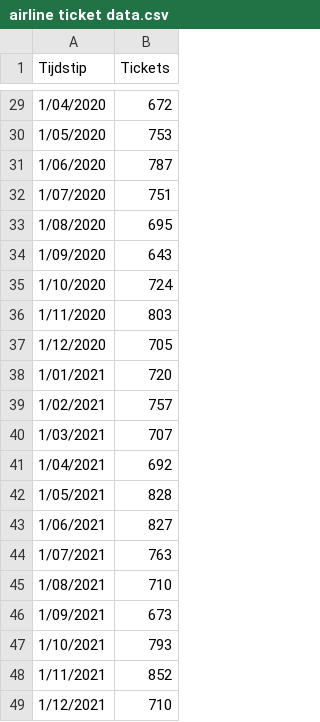
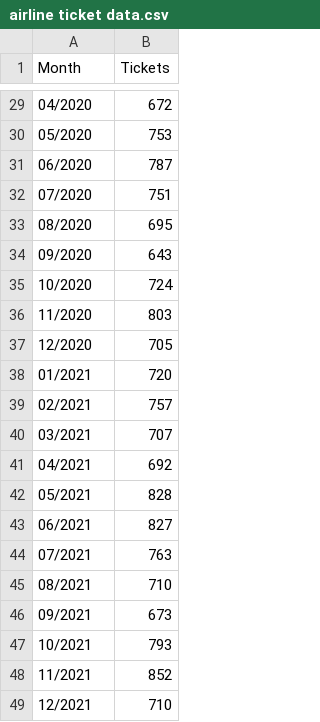
Before and after one commit to HoGentTIN/dsai-labs, a CSV file: data/airline ticket data.csv, drawn as a sheet; only a part is shown, gaps mark what is left out; the diff covers the shown part only.

```diff
--- a/data/airline ticket data.csv
+++ b/data/airline ticket data.csv
@@ -1 +1 @@
-Tijdstip;Tickets
+Month;Tickets
@@ -29,21 +29,21 @@ Tijdstip;Tickets
-1/04/2020;672
-1/05/2020;753
-1/06/2020;787
-1/07/2020;751
-1/08/2020;695
-1/09/2020;643
-1/10/2020;724
-1/11/2020;803
-1/12/2020;705
-1/01/2021;720
-1/02/2021;757
-1/03/2021;707
-1/04/2021;692
-1/05/2021;828
-1/06/2021;827
-1/07/2021;763
-1/08/2021;710
-1/09/2021;673
-1/10/2021;793
-1/11/2021;852
-1/12/2021;710
+04/2020;672
+05/2020;753
+06/2020;787
+07/2020;751
+08/2020;695
+09/2020;643
+10/2020;724
+11/2020;803
+12/2020;705
+01/2021;720
+02/2021;757
+03/2021;707
+04/2021;692
+05/2021;828
+06/2021;827
+07/2021;763
+08/2021;710
+09/2021;673
+10/2021;793
+11/2021;852
+12/2021;710
```
Also changed, not shown: 27 edited cells elsewhere in this file.
